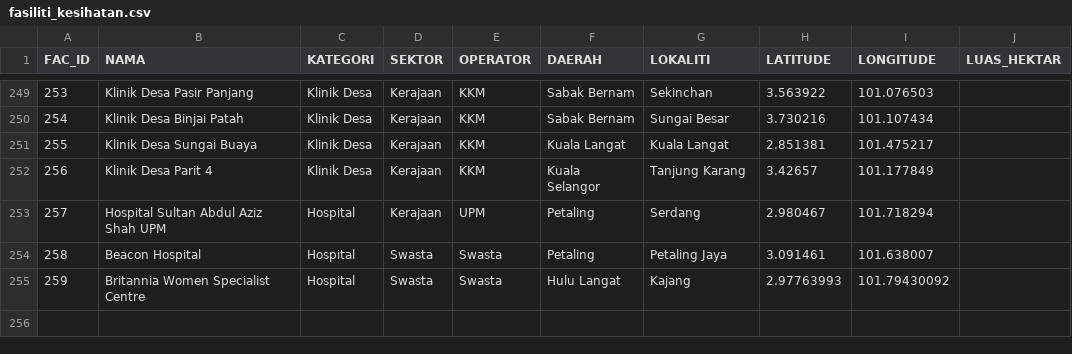
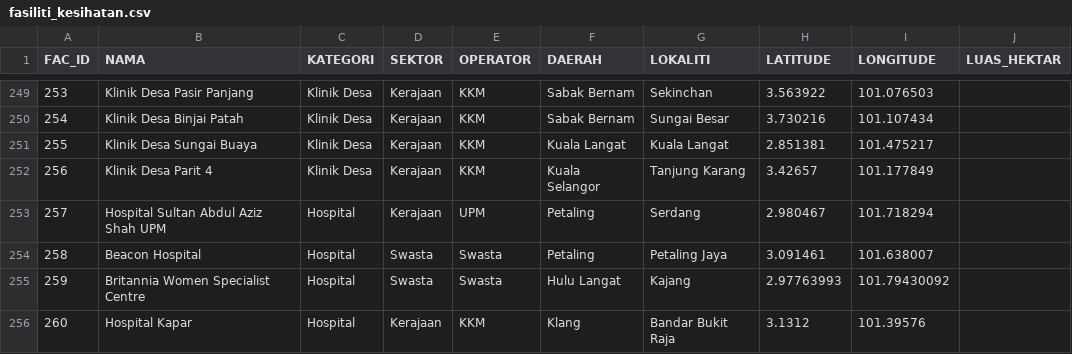
Before and after one commit to geospatialpms-glitch/Kemudahan-Kesihatan-Negeri-Selangor, a CSV file: data/fasiliti_kesihatan.csv, drawn as a sheet; only a part is shown, gaps mark what is left out.

Commit message:
Tambah Hospital Kapar ke dataset kemudahan kesihatan

```diff
--- a/data/fasiliti_kesihatan.csv
+++ b/data/fasiliti_kesihatan.csv
@@ -255 +255,2 @@ FAC_ID,NAMA,KATEGORI,SEKTOR,OPERATOR,DAERAH,LOKALITI,LATITUDE,LONGITUDE,LUAS_HEK
 259,Britannia Women Specialist Centre,Hospital,Swasta,Swasta,Hulu Langat,Kajang,2.97763993,101.79430092,
+260,Hospital Kapar,Hospital,Kerajaan,KKM,Klang,Bandar Bukit Raja,3.1312,101.39576,
```
